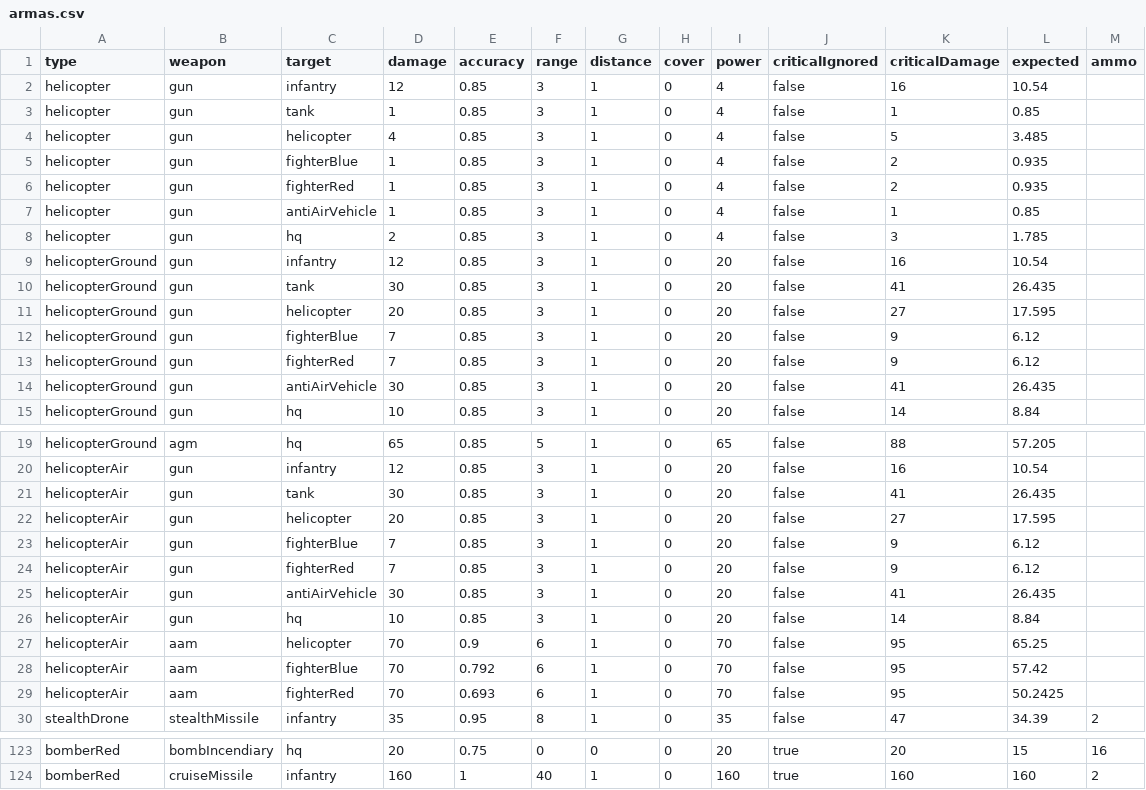
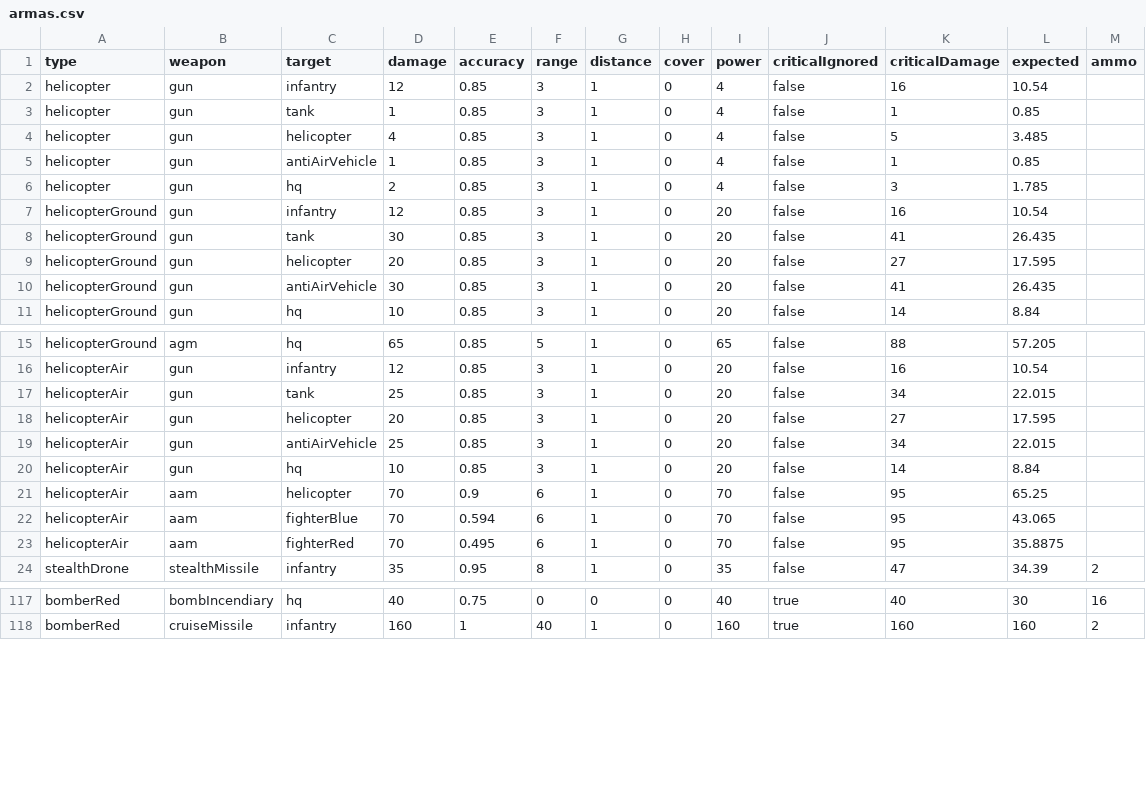
Before and after one commit to igorsmolina/RTS-vibe, a CSV file: reports/balanceamento-2026-10-11/armas.csv, drawn as a sheet; only a part is shown, gaps mark what is left out; the diff covers the shown part only.

```diff
--- a/reports/balanceamento-2026-10-11/armas.csv
+++ b/reports/balanceamento-2026-10-11/armas.csv
@@ -4,4 +4,2 @@
 "helicopter";"gun";"helicopter";"4";"0.85";"3";"1";"0";"4";"false";"5";"3.485";""
-"helicopter";"gun";"fighterBlue";"1";"0.85";"3";"1";"0";"4";"false";"2";"0.935";""
-"helicopter";"gun";"fighterRed";"1";"0.85";"3";"1";"0";"4";"false";"2";"0.935";""
 "helicopter";"gun";"antiAirVehicle";"1";"0.85";"3";"1";"0";"4";"false";"1";"0.85";""
@@ -11,4 +9,2 @@
 "helicopterGround";"gun";"helicopter";"20";"0.85";"3";"1";"0";"20";"false";"27";"17.595";""
-"helicopterGround";"gun";"fighterBlue";"7";"0.85";"3";"1";"0";"20";"false";"9";"6.12";""
-"helicopterGround";"gun";"fighterRed";"7";"0.85";"3";"1";"0";"20";"false";"9";"6.12";""
 "helicopterGround";"gun";"antiAirVehicle";"30";"0.85";"3";"1";"0";"20";"false";"41";"26.435";""
@@ -20,11 +16,9 @@
 "helicopterAir";"gun";"infantry";"12";"0.85";"3";"1";"0";"20";"false";"16";"10.54";""
-"helicopterAir";"gun";"tank";"30";"0.85";"3";"1";"0";"20";"false";"41";"26.435";""
+"helicopterAir";"gun";"tank";"25";"0.85";"3";"1";"0";"20";"false";"34";"22.015";""
 "helicopterAir";"gun";"helicopter";"20";"0.85";"3";"1";"0";"20";"false";"27";"17.595";""
-"helicopterAir";"gun";"fighterBlue";"7";"0.85";"3";"1";"0";"20";"false";"9";"6.12";""
-"helicopterAir";"gun";"fighterRed";"7";"0.85";"3";"1";"0";"20";"false";"9";"6.12";""
-"helicopterAir";"gun";"antiAirVehicle";"30";"0.85";"3";"1";"0";"20";"false";"41";"26.435";""
+"helicopterAir";"gun";"antiAirVehicle";"25";"0.85";"3";"1";"0";"20";"false";"34";"22.015";""
 "helicopterAir";"gun";"hq";"10";"0.85";"3";"1";"0";"20";"false";"14";"8.84";""
 "helicopterAir";"aam";"helicopter";"70";"0.9";"6";"1";"0";"70";"false";"95";"65.25";""
-"helicopterAir";"aam";"fighterBlue";"70";"0.792";"6";"1";"0";"70";"false";"95";"57.42";""
-"helicopterAir";"aam";"fighterRed";"70";"0.693";"6";"1";"0";"70";"false";"95";"50.2425";""
+"helicopterAir";"aam";"fighterBlue";"70";"0.594";"6";"1";"0";"70";"false";"95";"43.065";""
+"helicopterAir";"aam";"fighterRed";"70";"0.495";"6";"1";"0";"70";"false";"95";"35.8875";""
 "stealthDrone";"stealthMissile";"infantry";"35";"0.95";"8";"1";"0";"35";"false";"47";"34.39";"2"
@@ -123,2 +117,2 @@
-"bomberRed";"bombIncendiary";"hq";"20";"0.75";"0";"0";"0";"20";"true";"20";"15";"16"
+"bomberRed";"bombIncendiary";"hq";"40";"0.75";"0";"0";"0";"40";"true";"40";"30";"16"
 "bomberRed";"cruiseMissile";"infantry";"160";"1";"40";"1";"0";"160";"true";"160";"160";"2"
```
Also changed, not shown: 92 edited cells elsewhere in this file, reports/balanceamento-2026-10-11/cobertura.csv, reports/balanceamento-2026-10-11/confrontos.csv, 38 other files.
